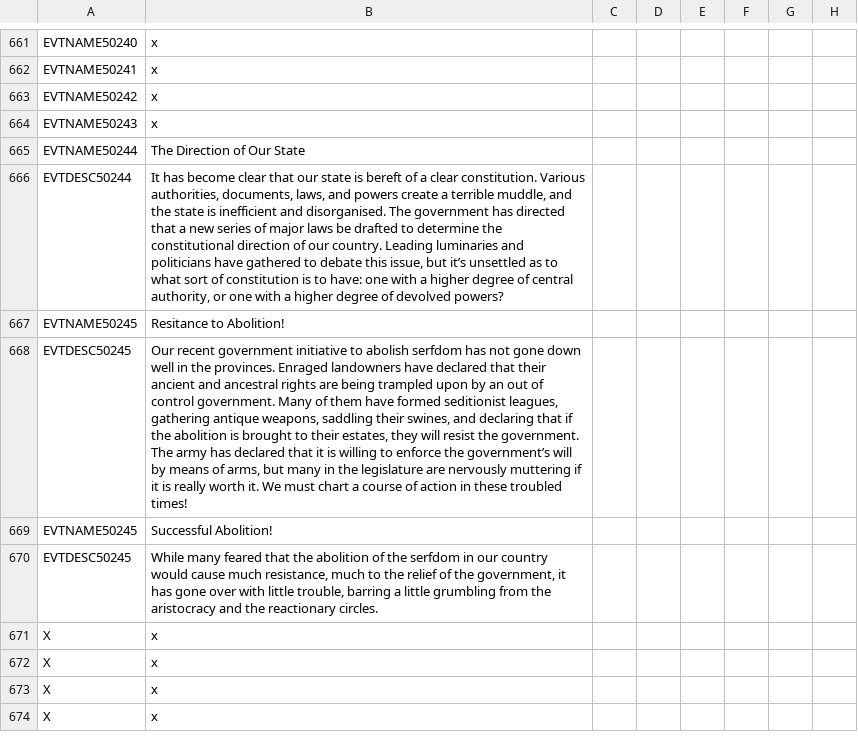
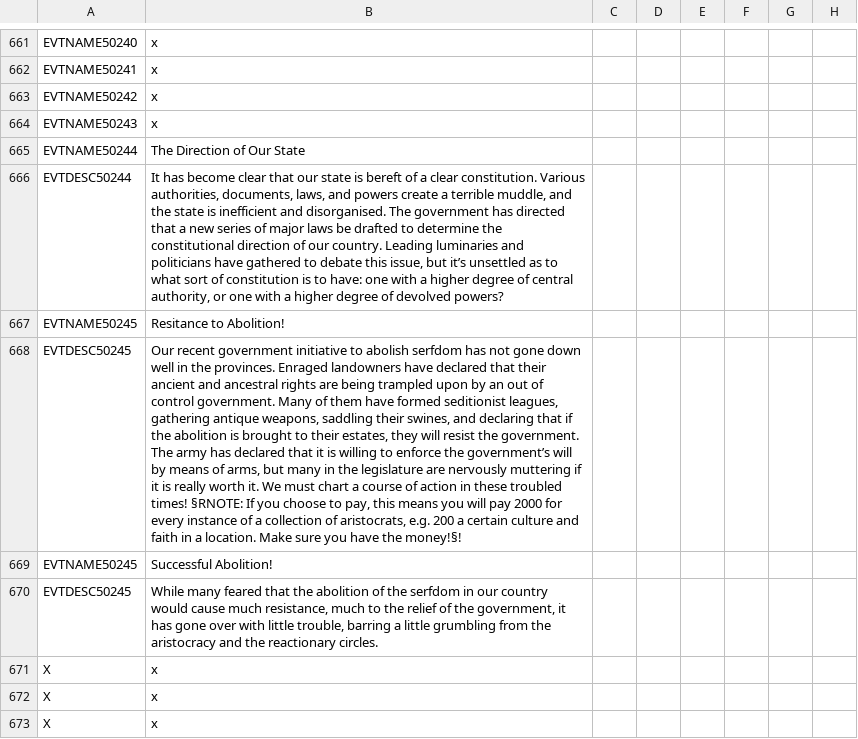
Before and after one commit to Gubelio/GGG, a CSV file: GGG/localisation/00_GGG_events.csv, drawn as a sheet; only a part is shown, gaps mark what is left out; the shorter side is filled out with more unchanged rows; the diff names each change by its address in the sheet, - before the commit and + after, or states it on an @@ line.

```diff
--- a/GGG/localisation/00_GGG_events.csv
+++ b/GGG/localisation/00_GGG_events.csv
-B668: …troubled times!
+B668: …troubled times! §RNOTE: If you choose to pay, this means you will pay 2000 for every instance of a collection of aristocrats, e.g. 200 a certain culture and faith in a location. Make sure you have the money!§!
```
Also changed, not shown: GGG/localisation/00_GGG_decisions.csv, 2 other files.
